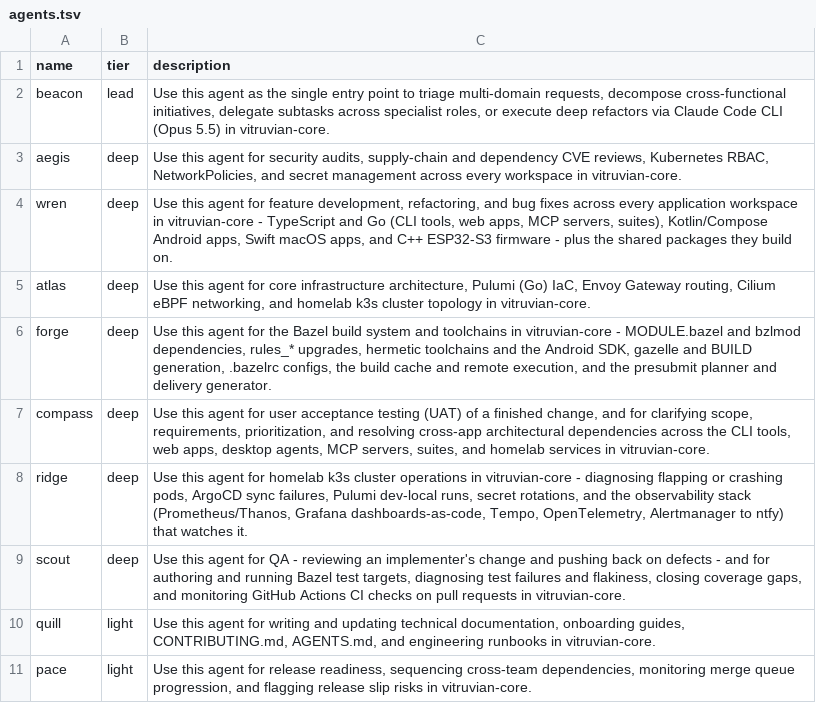
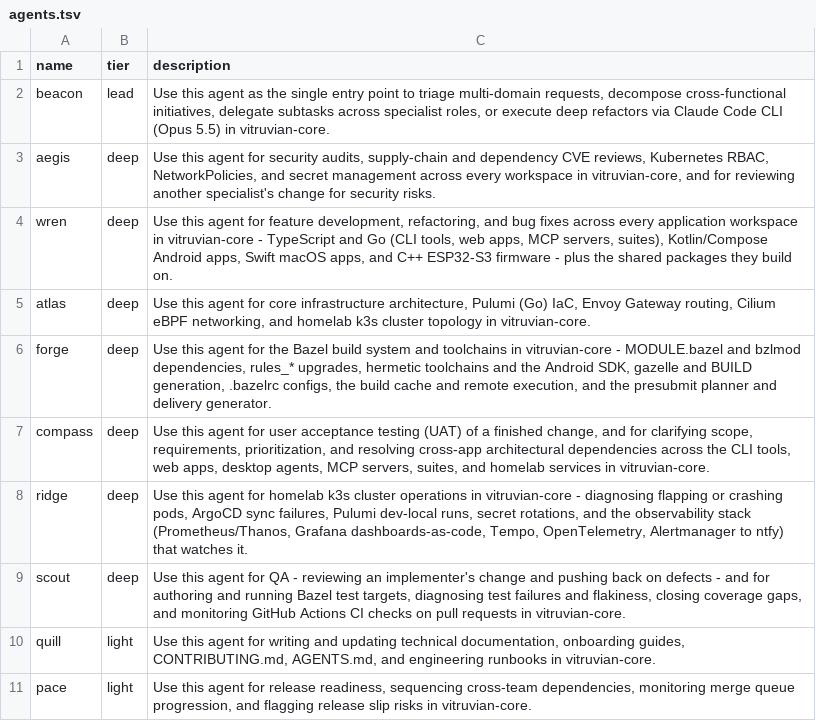
Before and after one commit to VitruvianSoftware/vitruvian-core, a TSV file: .agents/roster/agents.tsv, drawn as a sheet.

```diff
--- a/.agents/roster/agents.tsv
+++ b/.agents/roster/agents.tsv
@@ -2,3 +2,3 @@ name	tier	description
 beacon	lead	Use this agent as the single entry point to triage multi-domain requests, decompose cross-functional initiatives, delegate subtasks across specialist roles, or execute deep refactors via Claude Code CLI (Opus 5.5) in vitruvian-core.
-aegis	deep	Use this agent for security audits, supply-chain and dependency CVE reviews, Kubernetes RBAC, NetworkPolicies, and secret management across every workspace in vitruvian-core.
+aegis	deep	Use this agent for security audits, supply-chain and dependency CVE reviews, Kubernetes RBAC, NetworkPolicies, and secret management across every workspace in vitruvian-core, and for reviewing another specialist's change for security risks.
 wren	deep	Use this agent for feature development, refactoring, and bug fixes across every application workspace in vitruvian-core - TypeScript and Go (CLI tools, web apps, MCP servers, suites), Kotlin/Compose Android apps, Swift macOS apps, and C++ ESP32-S3 firmware - plus the shared packages they build on.
```
Also changed, not shown: 11 other files.
